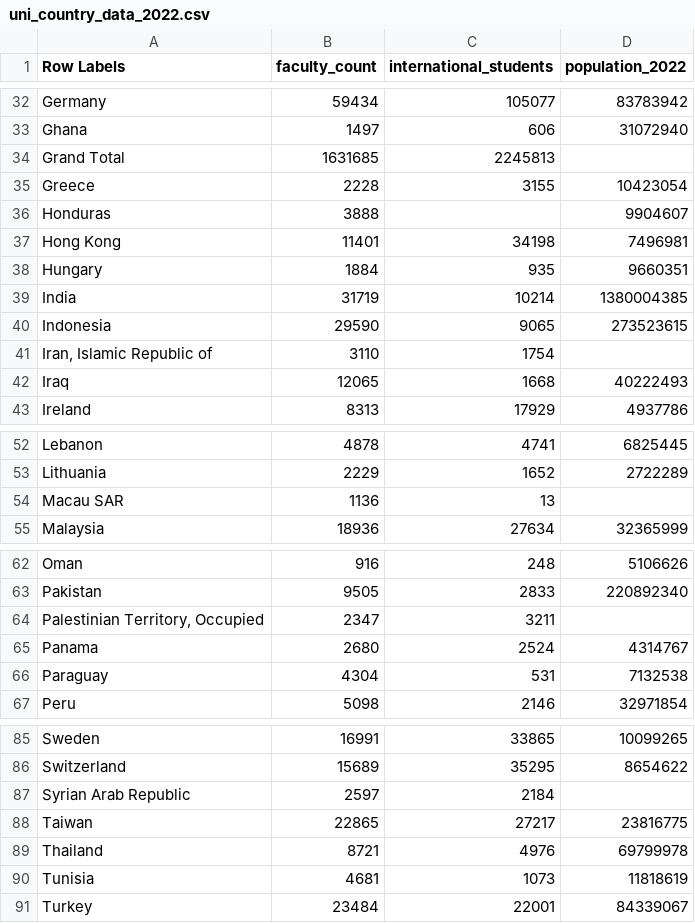
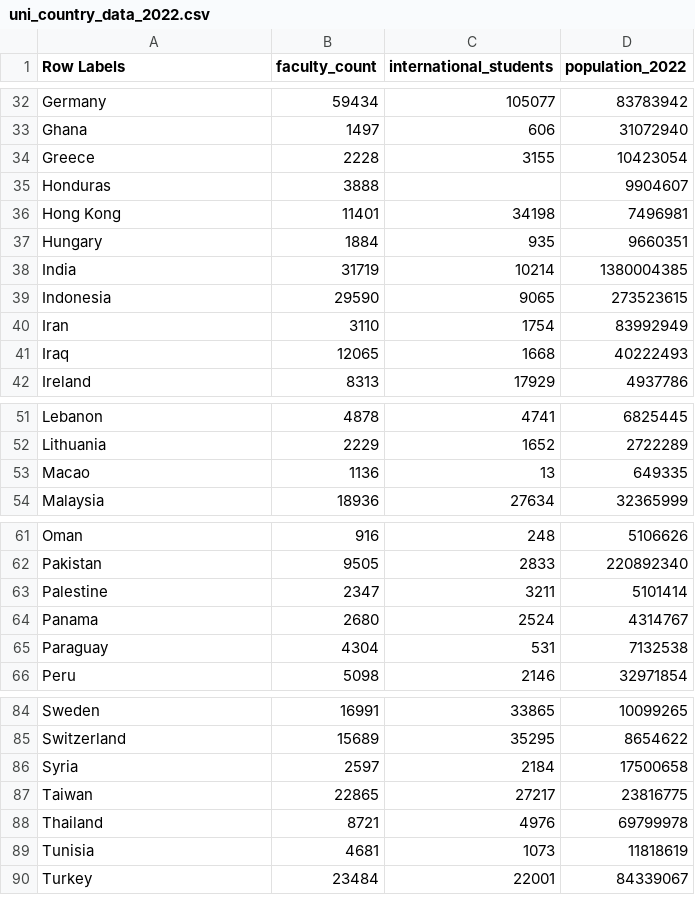
Before and after one commit to Jason-Marshall-git/FIT3179_Week9_Homework, a CSV file: data/uni_country_data_2022.csv, drawn as a sheet; only a part is shown, gaps mark what is left out; the diff covers the shown part only.

Commit message:
populate NULL population fields in dataset

```diff
--- a/data/uni_country_data_2022.csv
+++ b/data/uni_country_data_2022.csv
@@ -33,3 +33,2 @@ Germany,59434,105077,83783942
 Ghana,1497,606,31072940
-Grand Total,1631685,2245813,
 Greece,2228,3155,10423054
@@ -40,3 +39,3 @@ India,31719,10214,1380004385
 Indonesia,29590,9065,273523615
-"Iran, Islamic Republic of",3110,1754,
+Iran,3110,1754,83992949
 Iraq,12065,1668,40222493
@@ -53,3 +52,3 @@ Lebanon,4878,4741,6825445
 Lithuania,2229,1652,2722289
-Macau SAR,1136,13,
+Macao,1136,13,649335
 Malaysia,18936,27634,32365999
@@ -63,3 +62,3 @@ Oman,916,248,5106626
 Pakistan,9505,2833,220892340
-"Palestinian Territory, Occupied",2347,3211,
+Palestine,2347,3211,5101414
 Panama,2680,2524,4314767
@@ -86,3 +85,3 @@ Sweden,16991,33865,10099265
 Switzerland,15689,35295,8654622
-Syrian Arab Republic,2597,2184,
+Syria,2597,2184,17500658
 Taiwan,22865,27217,23816775
```
Also changed, not shown: 2 edited cells elsewhere in this file.
